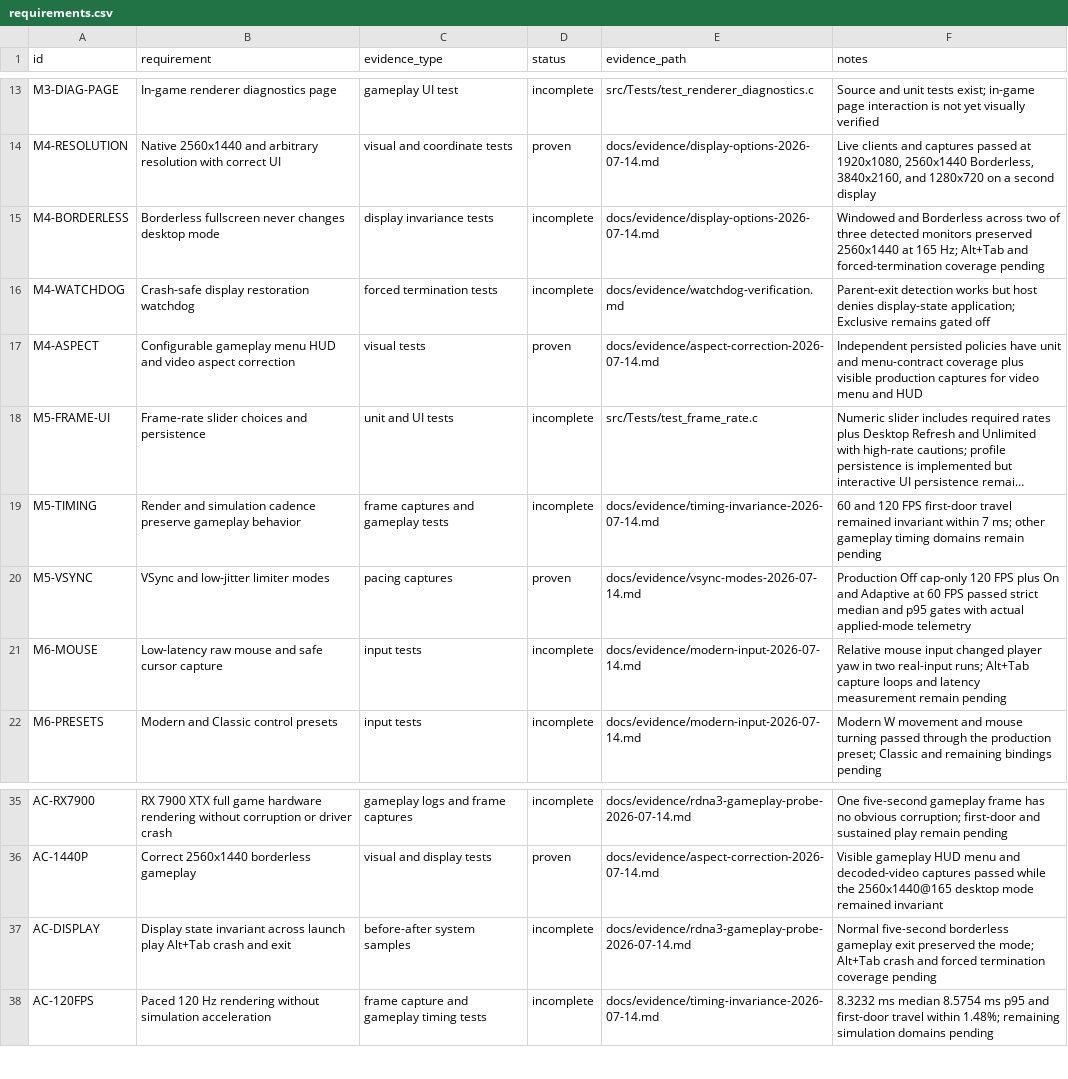
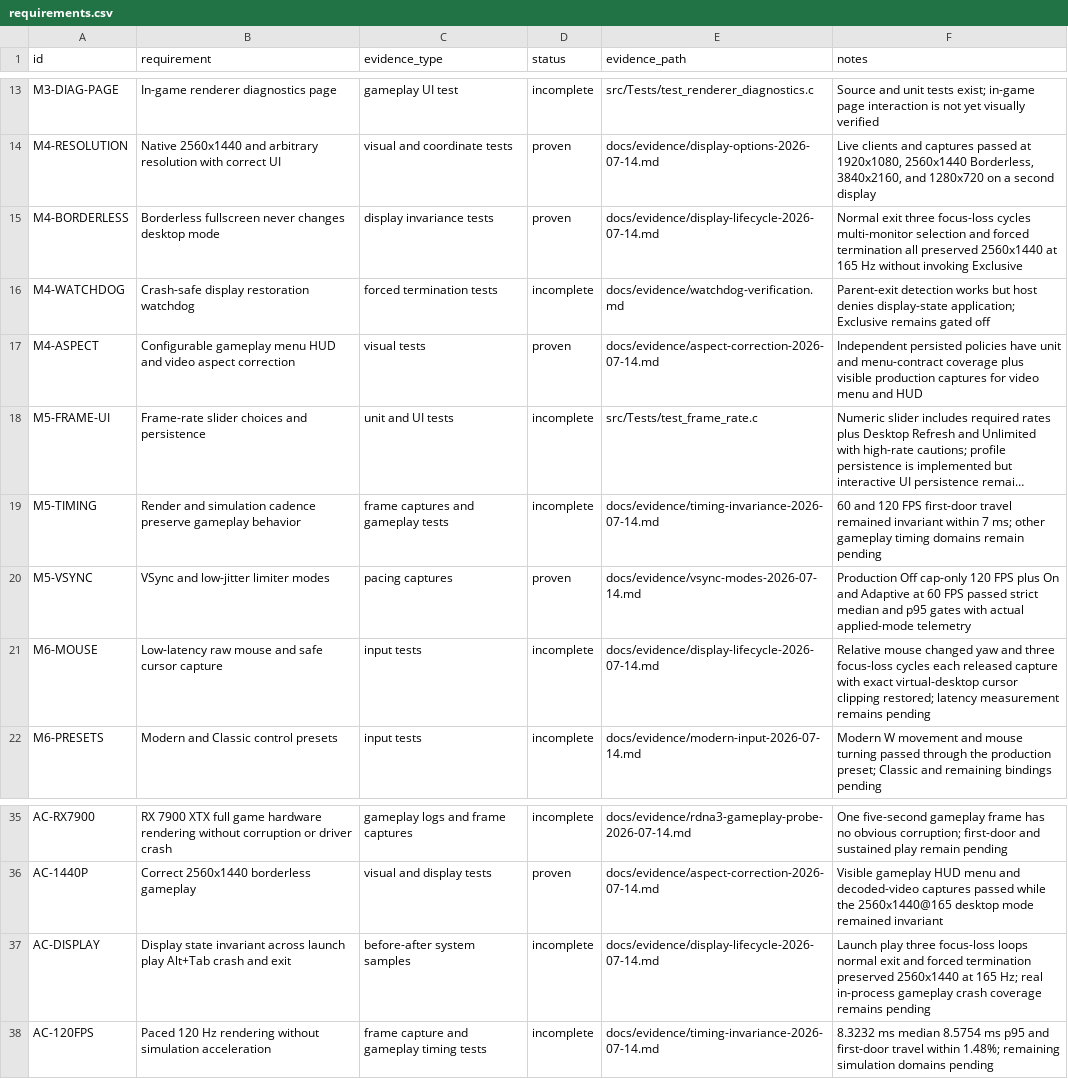
Before and after one commit to gkaragioul/OpenJKDF2-AMD-Enhanced, a CSV file: docs/evidence/requirements.csv, drawn as a sheet; only a part is shown, gaps mark what is left out; long unchanged cells end in ….

```diff
--- a/docs/evidence/requirements.csv
+++ b/docs/evidence/requirements.csv
@@ -14,3 +14,3 @@ M3-DIAG-PAGE,In-game renderer diagnostics page,gameplay UI test,incomplete,src/T
 M4-RESOLUTION,Native 2560x1440 and arbitrary resolution with correct UI,visual and coordinate tests,proven,docs/evidence/display-options-2026-07-14.md,"Live clients and captures passed at 1920x1080, 2560x1440 Borderless, 3840x2160, and 1280x720 on a second display"
-M4-BORDERLESS,Borderless fullscreen never changes desktop mode,display invariance tests,incomplete,docs/evidence/display-options-2026-07-14.md,Windowed and Borderless across two of three detected monitors preserved 2560x1440 at 165 Hz; Alt+Tab and forced-termination coverage pending
+M4-BORDERLESS,Borderless fullscreen never changes desktop mode,display invariance tests,proven,docs/evidence/display-lifecycle-2026-07-14.md,Normal exit three focus-loss cycles multi-monitor selection and forced termination all preserved 2560x1440 at 165 Hz without invoking Exclusive
 M4-WATCHDOG,Crash-safe display restoration watchdog,forced termination tests,incomplete,docs/evidence/watchdog-verification.md,Parent-exit detection works but host denies display-state application; Exclusive remains gated off
@@ -20,3 +20,3 @@ M5-TIMING,Render and simulation cadence preserve gameplay behavior,frame capture
 M5-VSYNC,VSync and low-jitter limiter modes,pacing captures,proven,docs/evidence/vsync-modes-2026-07-14.md,Production Off cap-only 120 FPS plus On and Adaptive at 60 FPS passed strict median and p95 gates with actual applied-mode telemetry
-M6-MOUSE,Low-latency raw mouse and safe cursor capture,input tests,incomplete,docs/evidence/modern-input-2026-07-14.md,Relative mouse input changed player yaw in two real-input runs; Alt+Tab capture loops and latency measurement remain pending
+M6-MOUSE,Low-latency raw mouse and safe cursor capture,input tests,incomplete,docs/evidence/display-lifecycle-2026-07-14.md,Relative mouse changed yaw and three focus-loss cycles each released capture with exact virtual-desktop cursor clipping restored; latency measurement remains pending
 M6-PRESETS,Modern and Classic control presets,input tests,incomplete,docs/evidence/modern-input-2026-07-14.md,Modern W movement and mouse turning passed through the production preset; Classic and remaining bindings pending
@@ -36,3 +36,3 @@ AC-RX7900,RX 7900 XTX full game hardware rendering without corruption or driver
 AC-1440P,Correct 2560x1440 borderless gameplay,visual and display tests,proven,docs/evidence/aspect-correction-2026-07-14.md,Visible gameplay HUD menu and decoded-video captures passed while the 2560x1440@165 desktop mode remained invariant
-AC-DISPLAY,Display state invariant across launch play Alt+Tab crash and exit,before-after system samples,incomplete,docs/evidence/rdna3-gameplay-probe-2026-07-14.md,Normal five-second borderless gameplay exit preserved the mode; Alt+Tab crash and forced termination coverage pending
+AC-DISPLAY,Display state invariant across launch play Alt+Tab crash and exit,before-after system samples,incomplete,docs/evidence/display-lifecycle-2026-07-14.md,Launch play three focus-loss loops normal exit and forced termination preserved 2560x1440 at 165 Hz; real in-process gameplay crash coverage remains pending
 AC-120FPS,Paced 120 Hz rendering without simulation acceleration,frame capture and gameplay timing tests,incomplete,docs/evidence/timing-invariance-2026-07-14.md,8.3232 ms median 8.5754 ms p95 and first-door travel within 1.48%; remaining simulation domains pending
```
Also changed, not shown: 5 other files.
